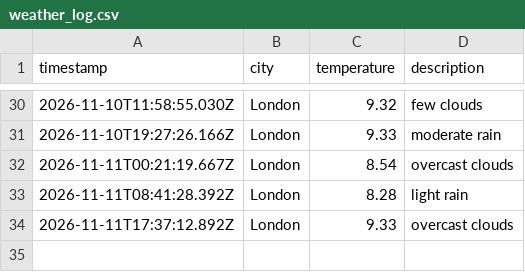
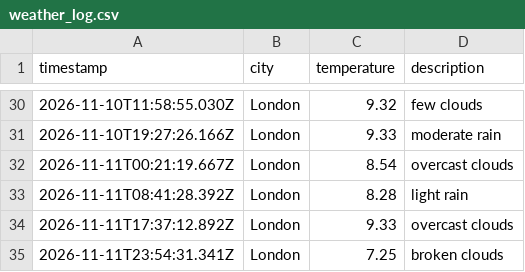
Before and after one commit to kocinajaltin/Weather_dataOps, a CSV file: data/weather_log.csv, drawn as a sheet; only a part is shown, gaps mark what is left out.

```diff
--- a/data/weather_log.csv
+++ b/data/weather_log.csv
@@ -34 +34,2 @@ timestamp,city,temperature,description
 2026-11-11T17:37:12.892Z,London,9.33,overcast clouds
+2026-11-11T23:54:31.341Z,London,7.25,broken clouds
```
Also changed, not shown: 1 other file.
